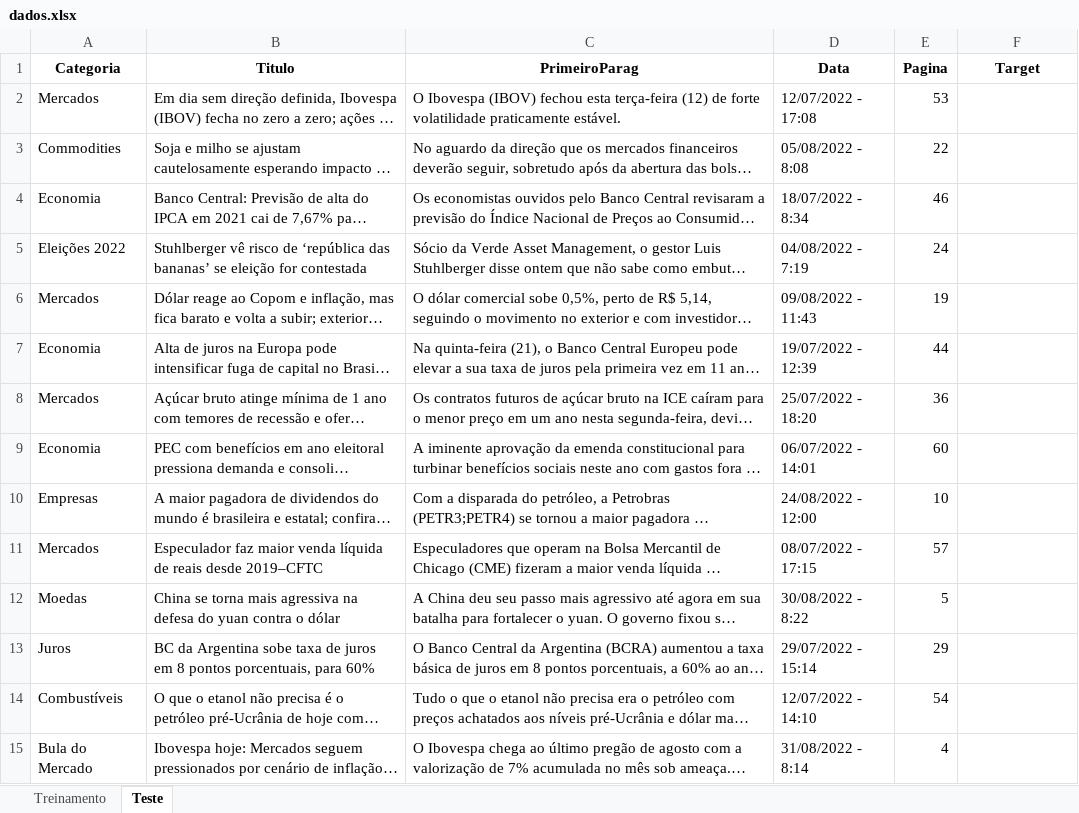
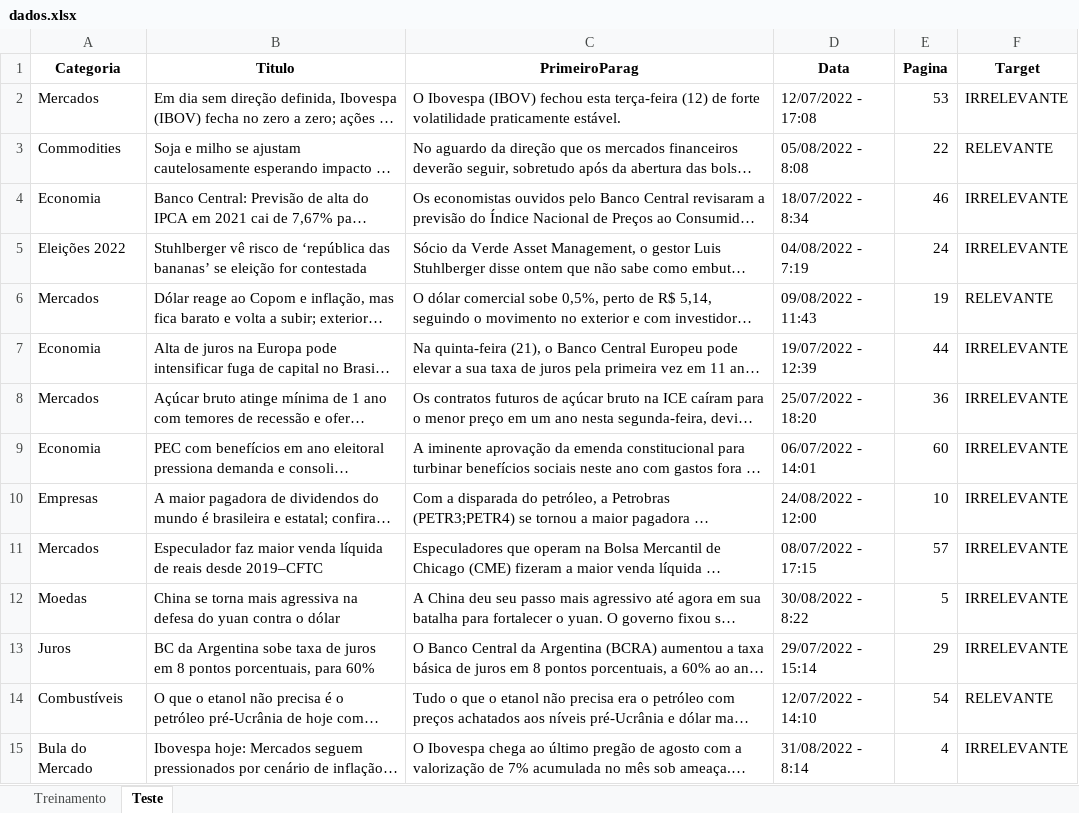
Before and after one commit to insper-classroom/22-2a-cd-p1-grupo_renatogp, an Excel workbook: data/dados.xlsx, sheet Teste, drawn as a sheet; only a part is shown; long unchanged cells end in …; values as stored, in another font and other column widths than the file's, no borders; the diff covers the shown part only; the diff names each change by its address in the sheet, - before the commit and + after, or states it on an @@ line.

Commit message:
finalizando target

```diff
--- a/data/dados.xlsx (sheet Teste)
+++ b/data/dados.xlsx (sheet Teste)
-F2 (Target): (empty)
+F2 (Target): IRRELEVANTE
-F3 (Target): (empty)
+F3 (Target): RELEVANTE
-F4:F5 (Target): (empty)
+F4:F5 (Target): IRRELEVANTE
-F6 (Target): (empty)
+F6 (Target): RELEVANTE
-F7:F13 (Target): (empty)
+F7:F13 (Target): IRRELEVANTE
-F14 (Target): (empty)
+F14 (Target): RELEVANTE
-F15 (Target): (empty)
+F15 (Target): IRRELEVANTE
```
Also changed, not shown: 227 edited cells elsewhere in this sheet, sheet Treinamento.
